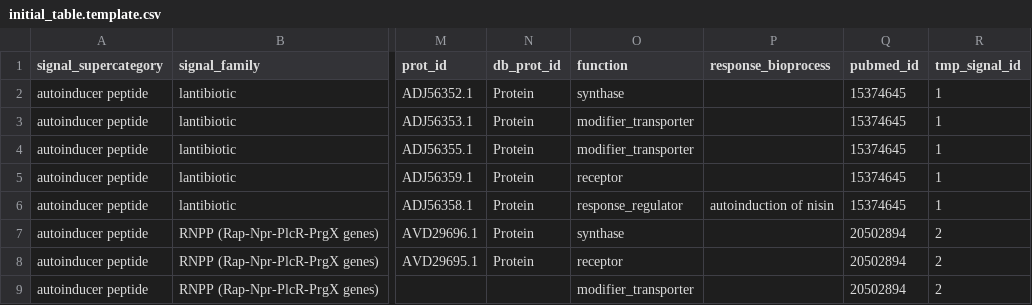
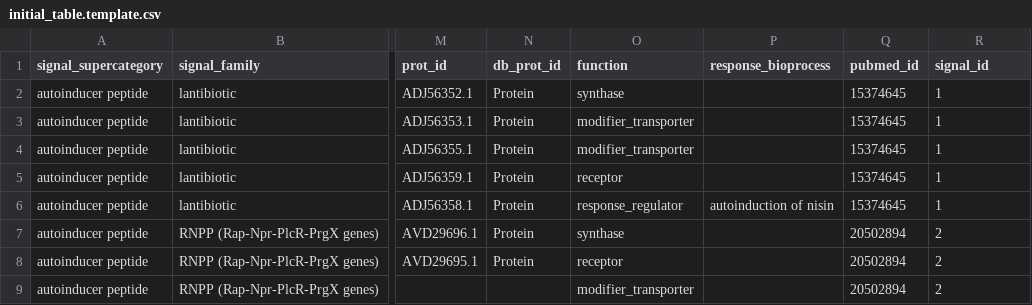
Before and after one commit to charles-bernard/Quorum_DB, a CSV file: database/2_fill_db/initial_table.template.csv, drawn as a sheet; only a part is shown, gaps mark what is left out; the diff names each change by its address in the sheet, - before the commit and + after, or states it on an @@ line.

```diff
--- a/database/2_fill_db/initial_table.template.csv
+++ b/database/2_fill_db/initial_table.template.csv
-R1: tmp_signal_id
+R1: signal_id
```
Also changed, not shown: 4 other files.
